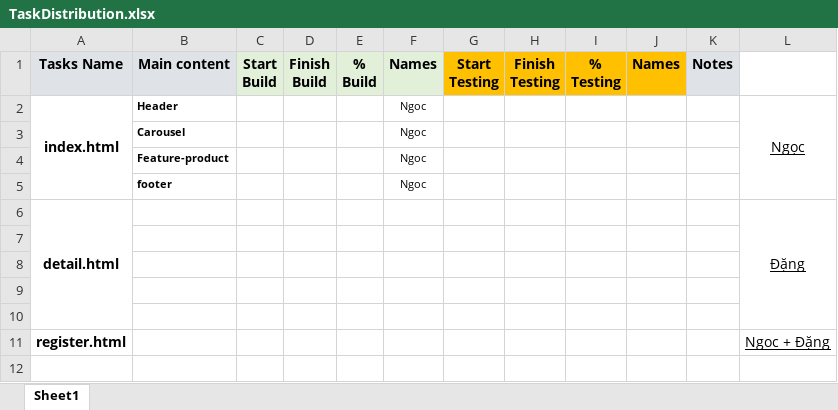
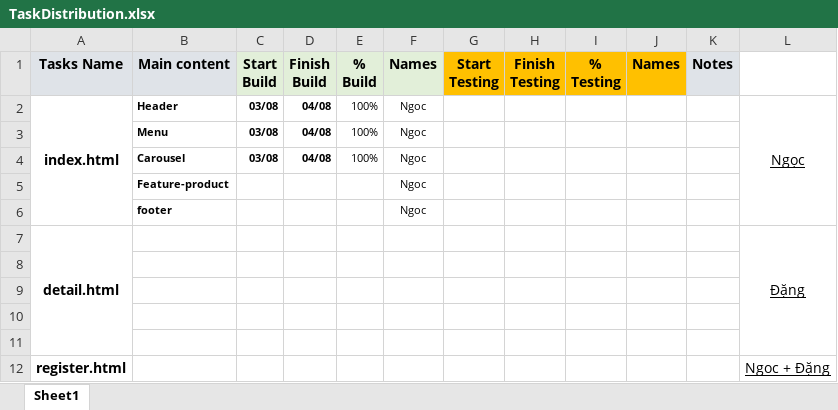
Before and after one commit to NgocNguyen1998/32E_NgocvsDang_ShoesShop, an Excel workbook: TaskDistribution.xlsx, sheet Sheet1, drawn as a sheet; values as stored, in another font and other column widths than the file's, no borders; conditional formats not drawn; removed rows and columns are numbered as before the commit, all else as after; the diff names each change by its address in the sheet, - before the commit and + after, or states it on an @@ line.

```diff
--- a/TaskDistribution.xlsx (sheet Sheet1)
+++ b/TaskDistribution.xlsx (sheet Sheet1)
-C2 (Start Build): (empty)
+C2 (Start Build): 03/08
-D2 (Finish Build): (empty)
+D2 (Finish Build): 04/08
-E2 (% Build): (empty)
+E2 (% Build): 100%
-row 3:  | Carousel |  |  |  | Ngoc
+row 3:  | Menu | 03/08 | 04/08 | 100% | Ngoc
+row 4:  | Carousel | 03/08 | 04/08 | 100% | Ngoc
```
Also changed, not shown: 9 other files.
